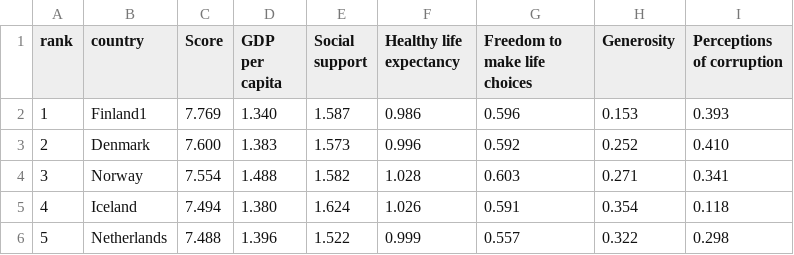
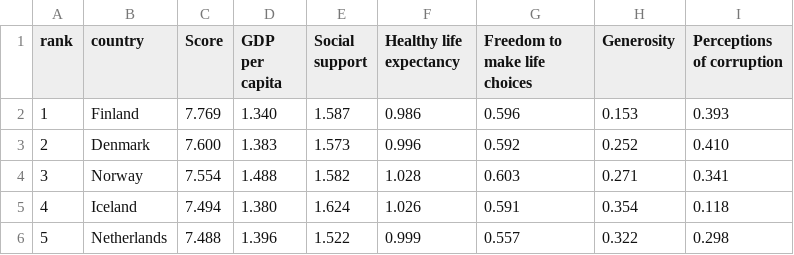
Before and after one commit to ilimson/nodejs-foundation-workshop, a CSV file: module1/metrics.csv, drawn as a sheet; only a part is shown.

Commit message:
feat: added module1 and module2

```diff
--- a/module1/metrics.csv
+++ b/module1/metrics.csv
@@ -1,3 +1,3 @@
 rank,country,Score,GDP per capita,Social support,Healthy life expectancy,Freedom to make life choices,Generosity,Perceptions of corruption
-1,Finland1,7.769,1.340,1.587,0.986,0.596,0.153,0.393
+1,Finland,7.769,1.340,1.587,0.986,0.596,0.153,0.393
 2,Denmark,7.600,1.383,1.573,0.996,0.592,0.252,0.410
```
Also changed, not shown: 34 other files.
